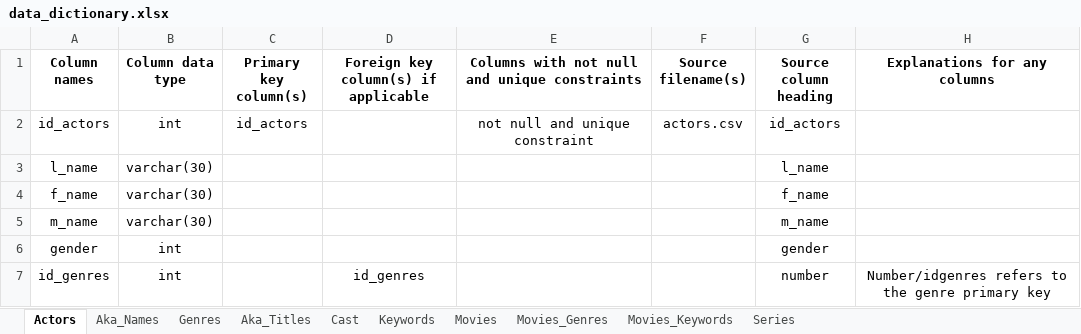
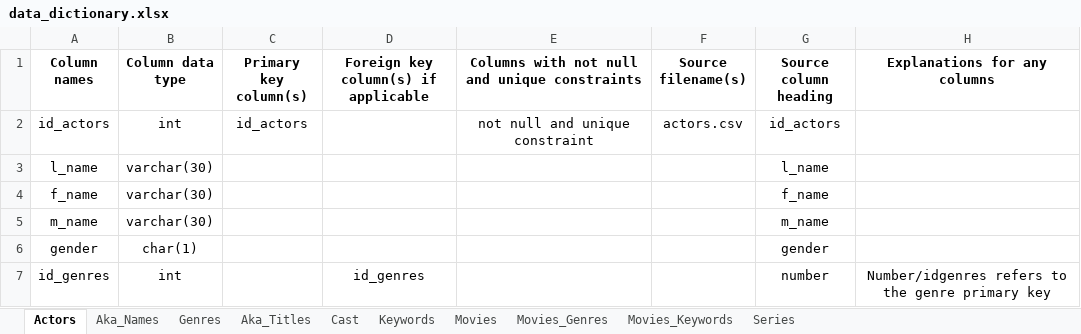
Before and after one commit to cs327e-spring2017/recurscursive, an Excel workbook: lab1/data_dictionary.xlsx, sheet Actors, drawn as a sheet; values as stored, in another font and other column widths than the file's, no borders; the diff names each change by its address in the sheet, - before the commit and + after, or states it on an @@ line.

Commit message:
Updated DDL with data type revisions and alters

```diff
--- a/lab1/data_dictionary.xlsx (sheet Actors)
+++ b/lab1/data_dictionary.xlsx (sheet Actors)
-B6 (Column data type): int
+B6 (Column data type): char(1)
```
Also changed, not shown: sheet Movies_Genres, sheet Movies, 1 other file.
